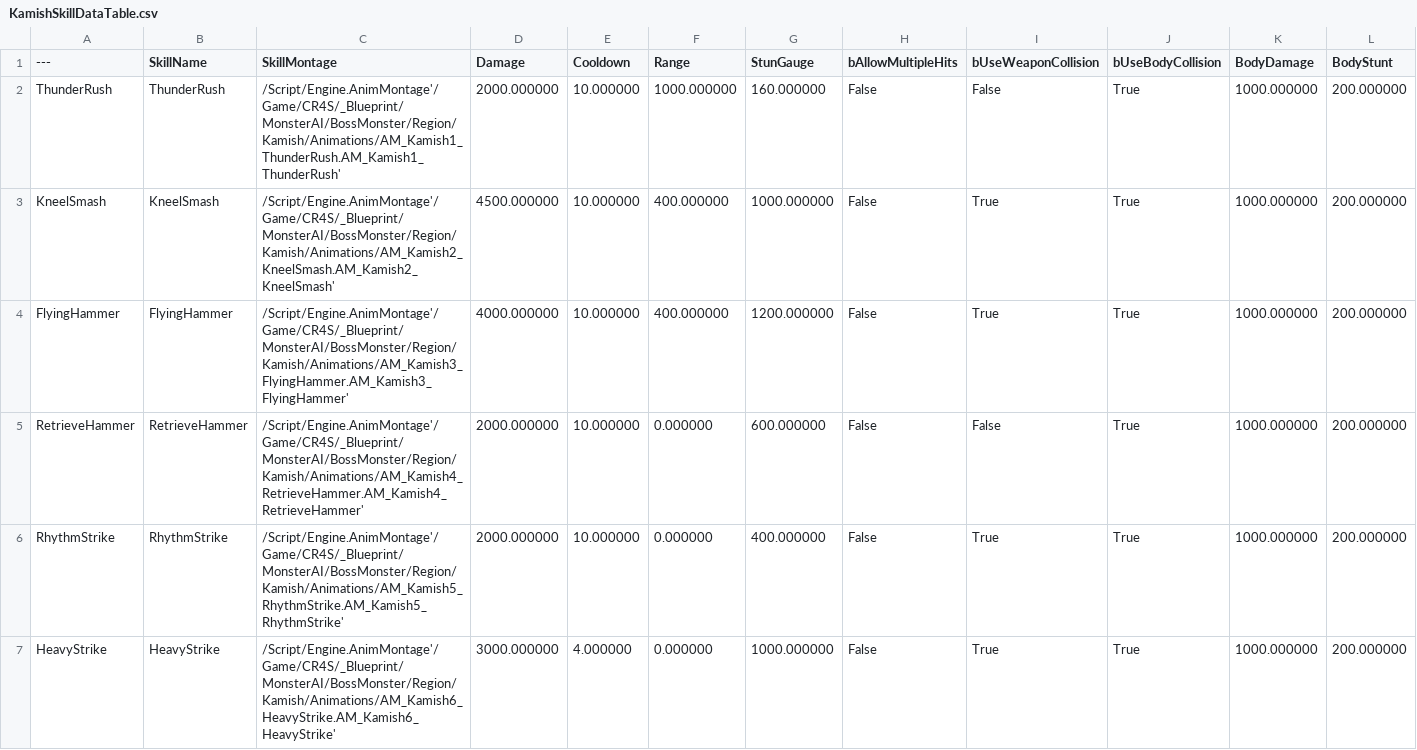
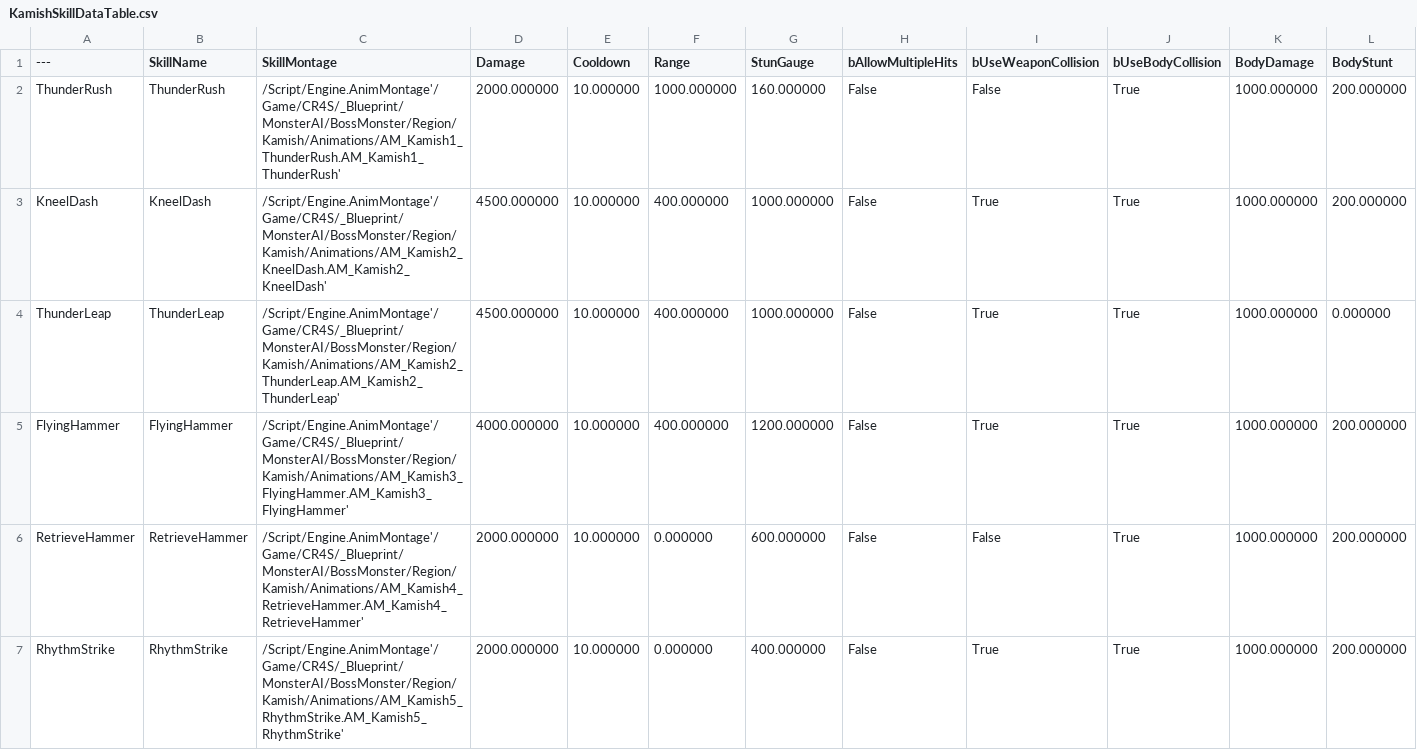
Before and after one commit to choidahey/UE5_CoreReboot, a CSV file: Content/CR4S/_Data/Monster/KamishSkillDataTable.csv, drawn as a sheet; only a part is shown; the shorter side is filled out with more unchanged rows; rows hold the shown columns only; the diff covers the shown part only; the diff names each change by its address in the sheet, - before the commit and + after, or states it on an @@ line.

Commit message:
[Update] Update Kamish Behavior Tree and Data Asset for select pattern
#01. 카미쉬 및 지역 보스 BT 수정
#02. 데이터 에셋으로부터 패턴 선택 및 패턴에 따른 스킬 시퀀스 적용
#03. 일부 근접 스킬 사용을 위한 이동 로직(EQS) 추가

```diff
--- a/Content/CR4S/_Data/Monster/KamishSkillDataTable.csv
+++ b/Content/CR4S/_Data/Monster/KamishSkillDataTable.csv
-A3 (---): KneelSmash
+A3 (---): KneelDash
-B3 (SkillName): KneelSmash
+B3 (SkillName): KneelDash
-C3 (SkillMontage): /Script/Engine.AnimMontage'/Game/CR4S/_Blueprint/MonsterAI/BossMonster/Region/Kamish/Animations/AM_Kamish2_KneelSmash.AM_Kamish2_KneelSmash'
+C3 (SkillMontage): /Script/Engine.AnimMontage'/Game/CR4S/_Blueprint/MonsterAI/BossMonster/Region/Kamish/Animations/AM_Kamish2_KneelDash.AM_Kamish2_KneelDash'
+row 4: ThunderLeap | ThunderLeap | /Script/Engine.AnimMontage'/Game/CR4S/_Blueprint/MonsterAI/BossMonster/Region/Kamish/Animations/AM_Kamish2_ThunderLeap.AM_Kamish2_ThunderLeap' | 4500.000000 | 10.000000 | 400.000000 | 1000.000000 | False | True | True | 1000.000000 | 0.000000
```
Also changed, not shown: 5 added rows and 2 edited cells elsewhere in this file, 51 other files.
